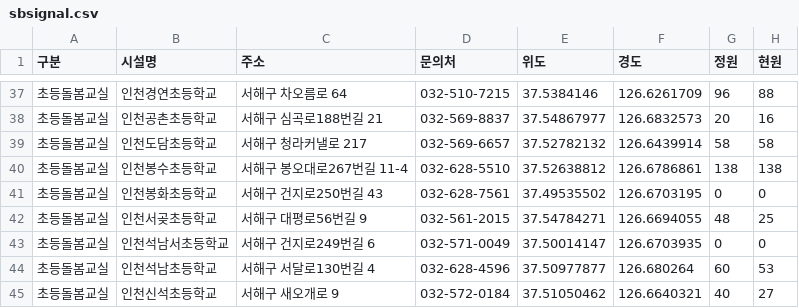
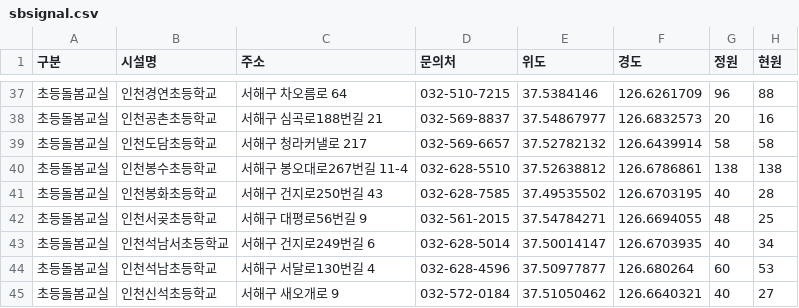
Before and after one commit to lih0606/signal, a CSV file: sbsignal.csv, drawn as a sheet; only a part is shown, gaps mark what is left out.

Commit message:
Update sbsignal.csv

```diff
--- a/sbsignal.csv
+++ b/sbsignal.csv
@@ -40,5 +40,5 @@
 초등돌봄교실,인천봉수초등학교,서해구 봉오대로267번길 11-4,032-628-5510,37.52638812,126.6786861,138,138
-초등돌봄교실,인천봉화초등학교,서해구 건지로250번길 43,032-628-7561,37.49535502,126.6703195,0,0
+초등돌봄교실,인천봉화초등학교,서해구 건지로250번길 43,032-628-7585,37.49535502,126.6703195,40,28
 초등돌봄교실,인천서곶초등학교,서해구 대평로56번길 9,032-561-2015,37.54784271,126.6694055,48,25
-초등돌봄교실,인천석남서초등학교,서해구 건지로249번길 6,032-571-0049,37.50014147,126.6703935,0,0
+초등돌봄교실,인천석남서초등학교,서해구 건지로249번길 6,032-628-5014,37.50014147,126.6703935,40,34
 초등돌봄교실,인천석남초등학교,서해구 서달로130번길 4,032-628-4596,37.50977877,126.680264,60,53
```
